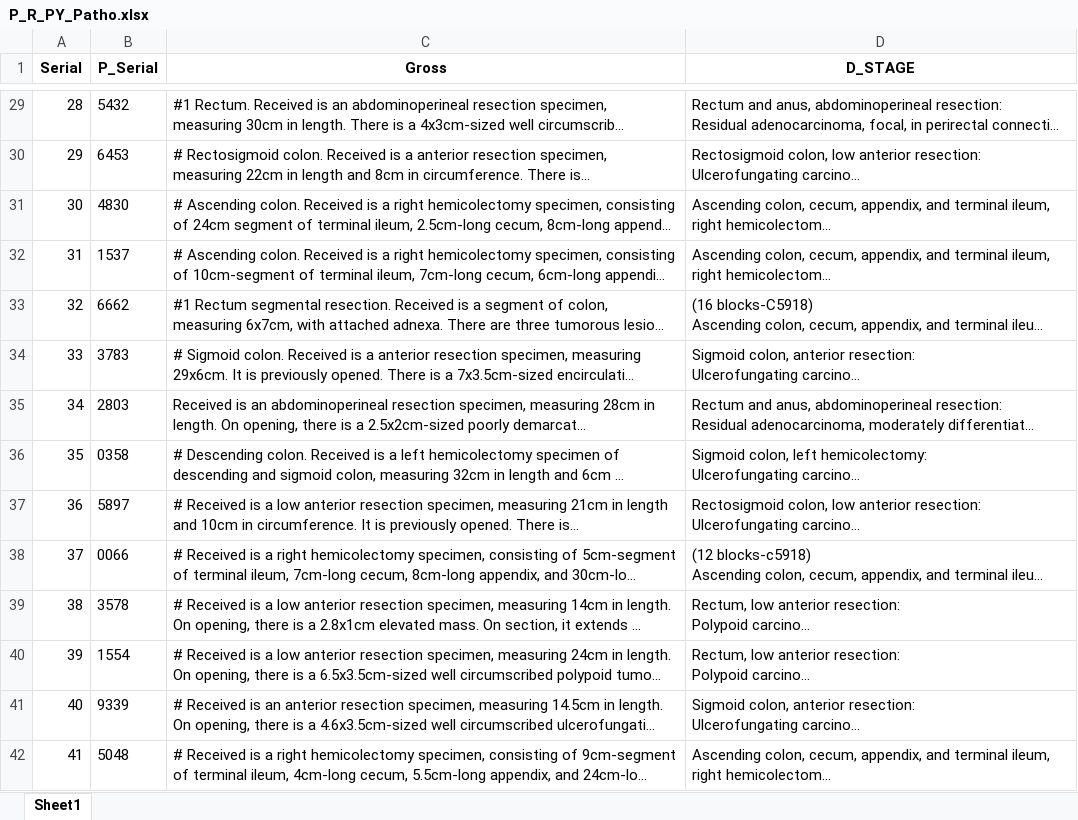
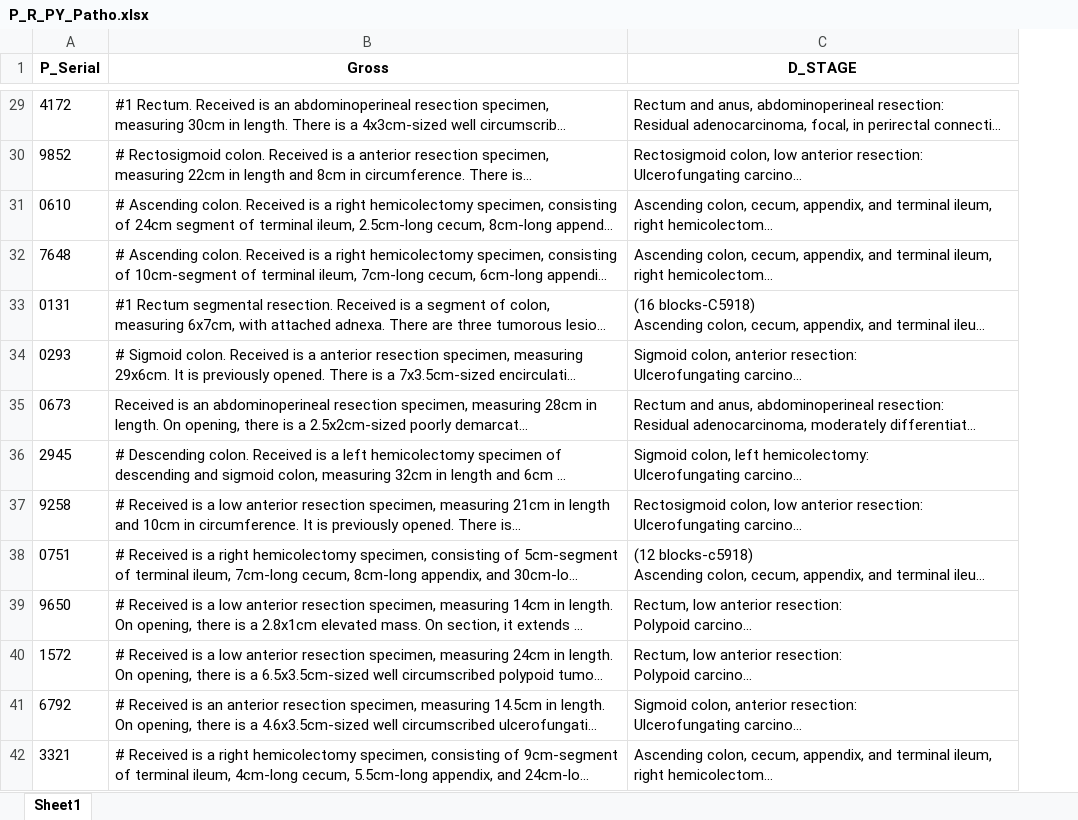
Before and after one commit to RPythonStudy/pseudonymizer4education, an Excel workbook: data/pseudonymized/P_R_PY_Patho.xlsx, sheet Sheet1, drawn as a sheet; only a part is shown, gaps mark what is left out; long unchanged cells end in …; values as stored, in another font and other column widths than the file's, no borders; removed rows and columns are numbered as before the commit, all else as after; the diff covers the shown part only; the diff names each change by its address in the sheet, - before the commit and + after, or states it on an @@ line.

```diff
--- a/data/pseudonymized/P_R_PY_Patho.xlsx (sheet Sheet1)
+++ b/data/pseudonymized/P_R_PY_Patho.xlsx (sheet Sheet1)
-column A (Serial), rows 29-42: 28 | 29 | 30 | 31 | 32 | 33 | 34 | 35 | 36 | 37 | 38 | 39 | 40 | 41
-A29 (P_Serial): 5432
+A29 (P_Serial): 4172
-A30 (P_Serial): 6453
+A30 (P_Serial): 9852
-A31 (P_Serial): 4830
+A31 (P_Serial): 0610
-A32 (P_Serial): 1537
+A32 (P_Serial): 7648
-A33 (P_Serial): 6662
+A33 (P_Serial): 0131
-A34 (P_Serial): 3783
+A34 (P_Serial): 0293
-A35 (P_Serial): 2803
+A35 (P_Serial): 0673
-A36 (P_Serial): 0358
+A36 (P_Serial): 2945
-A37 (P_Serial): 5897
+A37 (P_Serial): 9258
-A38 (P_Serial): 0066
+A38 (P_Serial): 0751
-A39 (P_Serial): 3578
+A39 (P_Serial): 9650
-A40 (P_Serial): 1554
+A40 (P_Serial): 1572
-A41 (P_Serial): 9339
+A41 (P_Serial): 6792
-A42 (P_Serial): 5048
+A42 (P_Serial): 3321
```
Also changed, not shown: 1871 edited cells elsewhere in this sheet, 1 other file.
